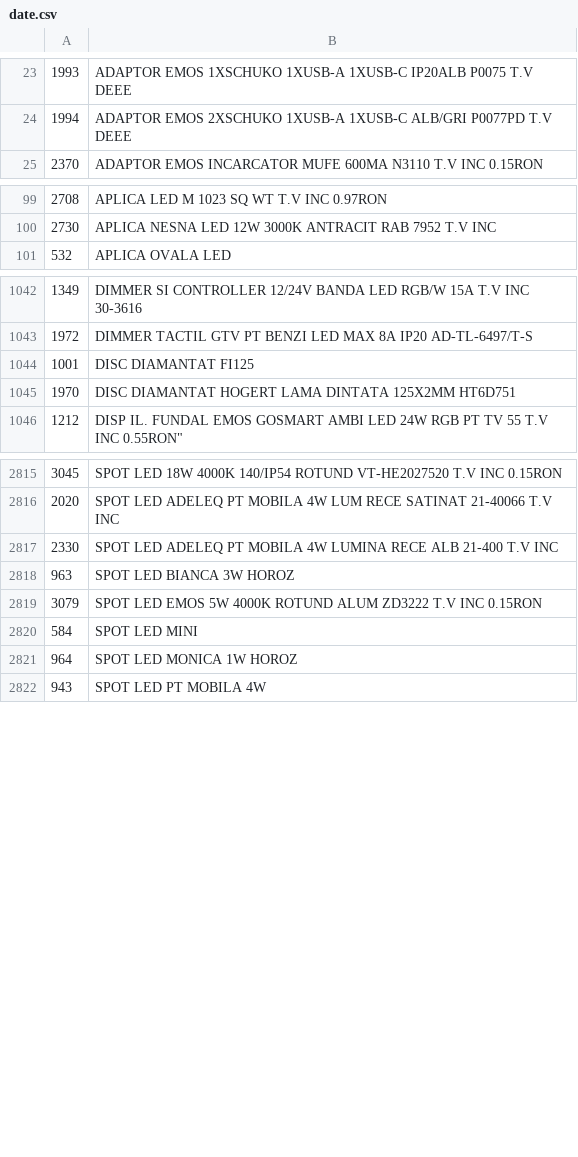
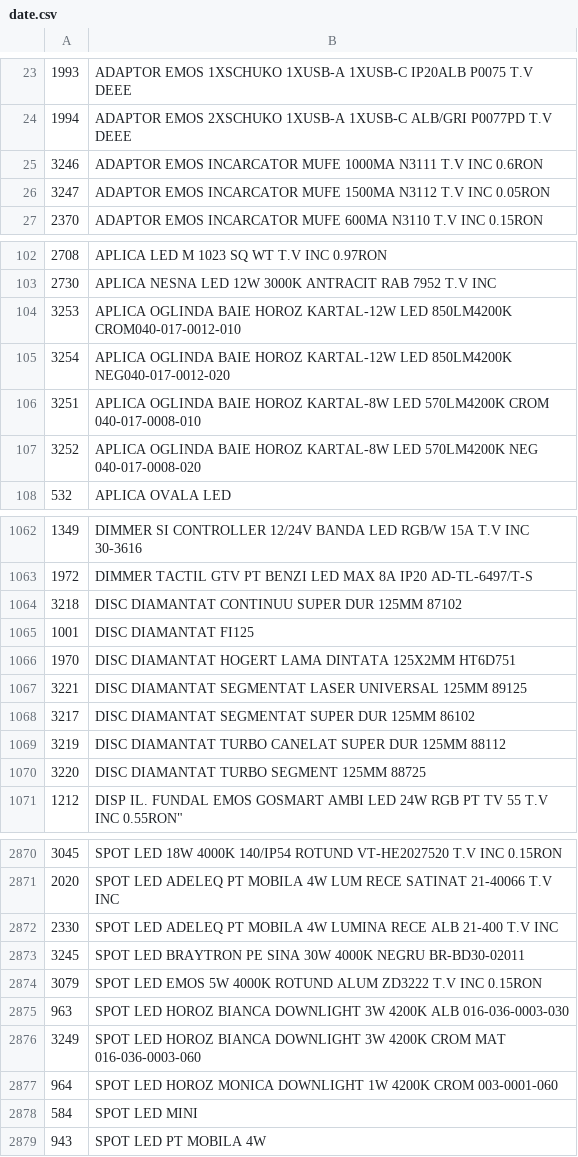
Before and after one commit to Rert90/site-casa-marcat, a CSV file: date.csv, drawn as a sheet; only a part is shown, gaps mark what is left out; removed rows and columns are numbered as before the commit, all else as after; the diff covers the shown part only; the diff names each change by its address in the sheet, - before the commit and + after, or states it on an @@ line.

Commit message:
Add new products to date.csv
Added new products including various adaptors, chargers, batteries, and lighting fixtures to the inventory.

```diff
--- a/date.csv
+++ b/date.csv
+row 25: 3246 | ADAPTOR EMOS INCARCATOR MUFE 1000MA N3111 T.V INC 0.6RON
+row 26: 3247 | ADAPTOR EMOS INCARCATOR MUFE 1500MA N3112 T.V INC 0.05RON
+row 104: 3253 | APLICA OGLINDA BAIE HOROZ KARTAL-12W LED 850LM4200K CROM040-017-0012-010
+row 105: 3254 | APLICA OGLINDA BAIE HOROZ KARTAL-12W LED 850LM4200K NEG040-017-0012-020
+row 106: 3251 | APLICA OGLINDA BAIE HOROZ KARTAL-8W LED 570LM4200K CROM 040-017-0008-010
+row 107: 3252 | APLICA OGLINDA BAIE HOROZ KARTAL-8W LED 570LM4200K NEG 040-017-0008-020
+row 1064: 3218 | DISC DIAMANTAT CONTINUU SUPER DUR 125MM 87102
+row 1067: 3221 | DISC DIAMANTAT SEGMENTAT LASER UNIVERSAL 125MM 89125
+row 1068: 3217 | DISC DIAMANTAT SEGMENTAT SUPER DUR 125MM 86102
+row 1069: 3219 | DISC DIAMANTAT TURBO CANELAT SUPER DUR 125MM 88112
+row 1070: 3220 | DISC DIAMANTAT TURBO SEGMENT 125MM 88725
-row 2818: 963 | SPOT LED BIANCA 3W HOROZ
+row 2873: 3245 | SPOT LED BRAYTRON PE SINA 30W 4000K NEGRU BR-BD30-02011
+row 2875: 963 | SPOT LED HOROZ BIANCA DOWNLIGHT 3W 4200K ALB 016-036-0003-030
+row 2876: 3249 | SPOT LED HOROZ BIANCA DOWNLIGHT 3W 4200K CROM MAT 016-036-0003-060
+row 2877: 964 | SPOT LED HOROZ MONICA DOWNLIGHT 1W 4200K CROM 003-0001-060
-row 2821: 964 | SPOT LED MONICA 1W HOROZ
```
Also changed, not shown: 48 added rows elsewhere in this file.
